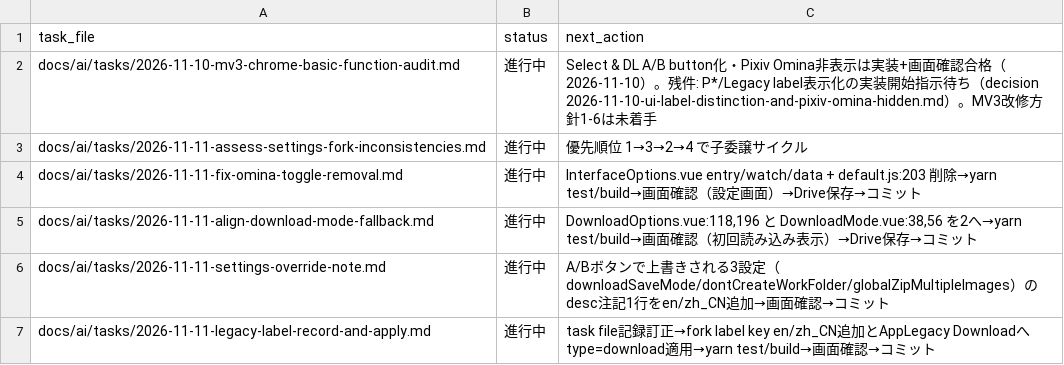
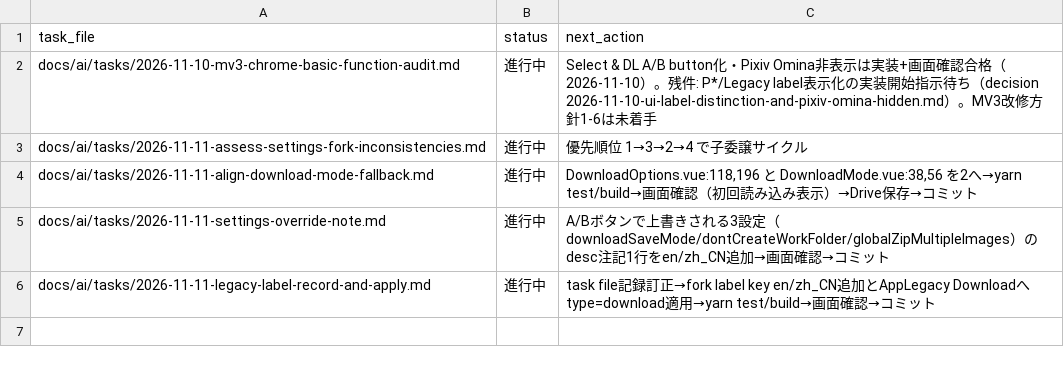
Before and after one commit to BWDSF3104/webextension-pixiv-toolkit, a TSV file: docs/ai/current-task.tsv, drawn as a sheet; the diff names each change by its address in the sheet, - before the commit and + after, or states it on an @@ line.

Commit message:
fix: showPixivOmina設定トグル削除（forkで表示ブロック削除済みのデッド設定）

```diff
--- a/docs/ai/current-task.tsv
+++ b/docs/ai/current-task.tsv
-row 4: docs/ai/tasks/2026-11-11-fix-omina-toggle-removal.md | 進行中 | InterfaceOptions.vue entry/watch/data + default.js:203 削除→yarn test/build→画面確認（設定画面）→Drive保存→コミット
```
Also changed, not shown: 3 other files.
